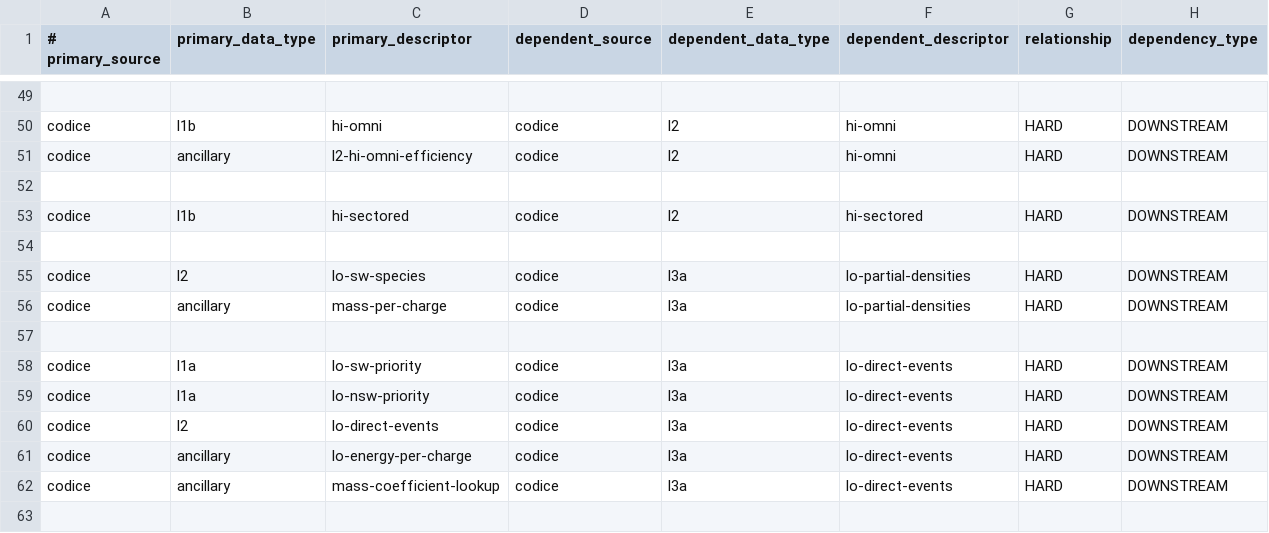
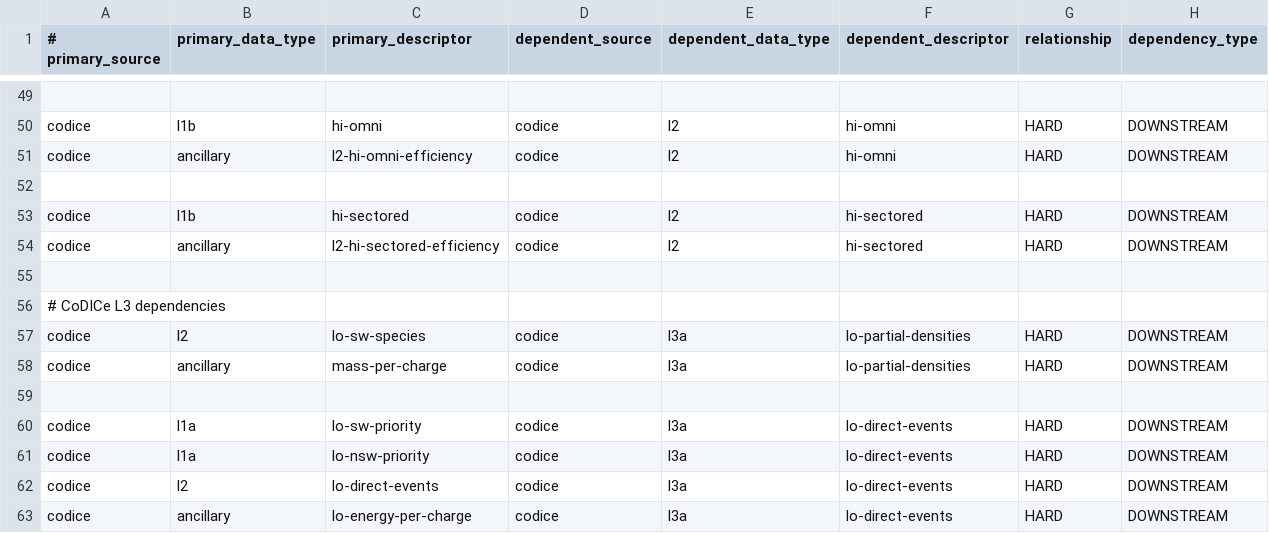
Before and after one commit to IMAP-Science-Operations-Center/sds-data-manager, a CSV file: sds_data_manager/lambda_code/SDSCode/pipeline_lambdas/dependency_config.csv, drawn as a sheet; only a part is shown, gaps mark what is left out; the shorter side is filled out with more unchanged rows; the diff names each change by its address in the sheet, - before the commit and + after, or states it on an @@ line.

Commit message:
more L2 dependencies

```diff
--- a/sds_data_manager/lambda_code/SDSCode/pipeline_lambdas/dependency_config.csv
+++ b/sds_data_manager/lambda_code/SDSCode/pipeline_lambdas/dependency_config.csv
+row 54: codice | ancillary | l2-hi-sectored-efficiency | codice | l2 | hi-sectored | HARD | DOWNSTREAM
+row 56: # CoDICe L3 dependencies
```
